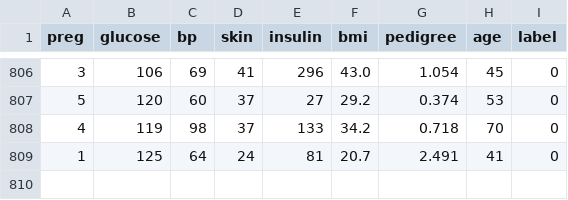
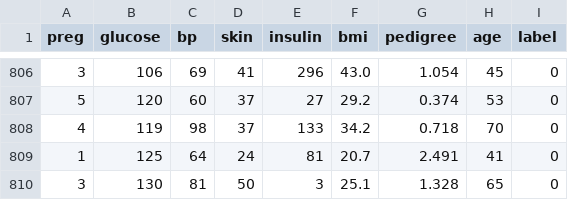
Before and after one commit to bunyaminkeles/mlops-diabetes, a CSV file: data.csv, drawn as a sheet; only a part is shown, gaps mark what is left out.

Commit message:
📊 Günlük veri eklendi (Otomatik)

```diff
--- a/data.csv
+++ b/data.csv
@@ -809 +809,2 @@ preg,glucose,bp,skin,insulin,bmi,pedigree,age,label
 1,125,64,24,81,20.7,2.491,41,0
+3,130,81,50,3,25.1,1.328,65,0
```
